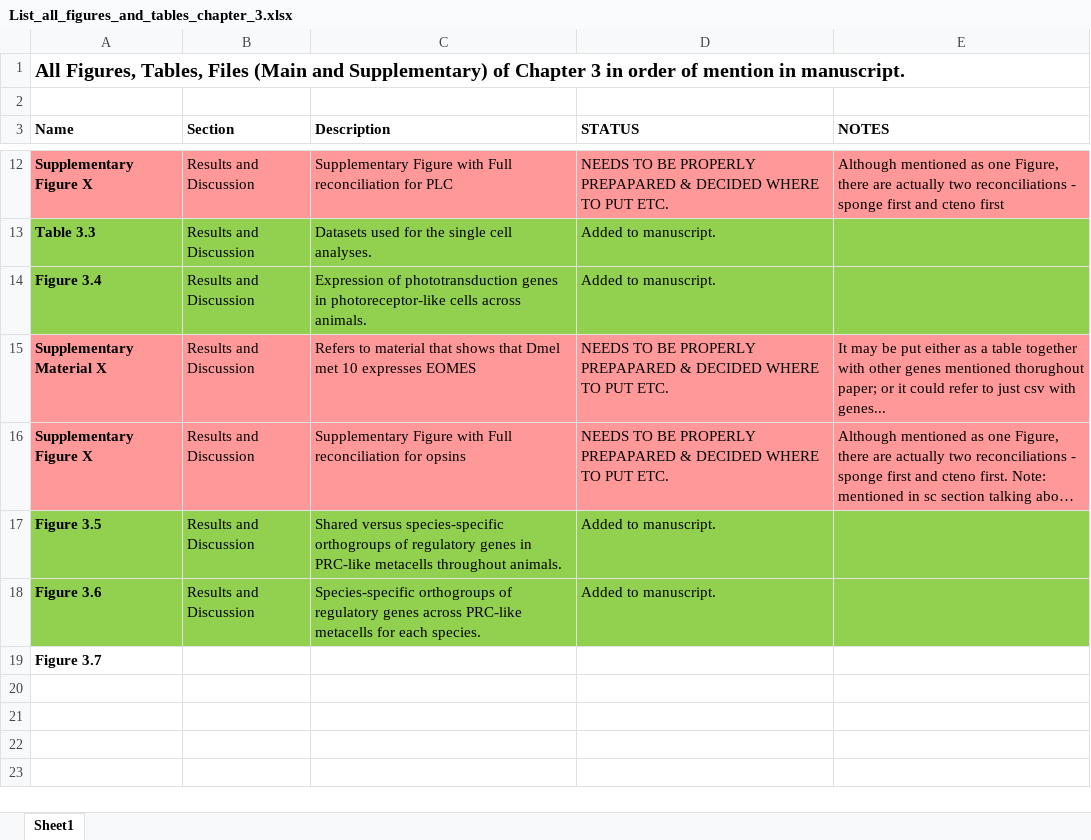
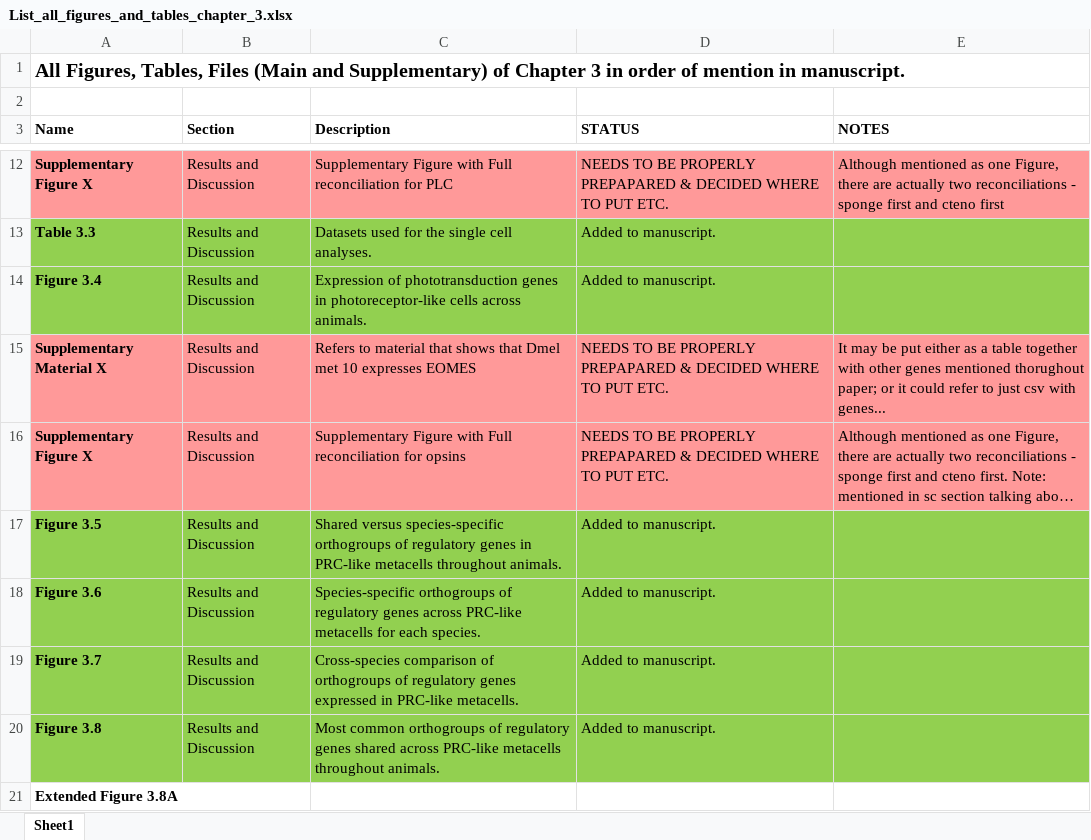
Before and after one commit to AAleotti/PhD_Thesis, an Excel workbook: 3_Evolution_of_phototransduction_and_PRCs/List_all_figures_and_tables_chapter_3.xlsx, sheet Sheet1, drawn as a sheet; only a part is shown, gaps mark what is left out; long unchanged cells end in …; values as stored, in another font and other column widths than the file's, no borders; addresses are those after the commit; the diff names each change by its address in the sheet, - before the commit and + after, or states it on an @@ line.

Commit message:
Updates to figs/tables list

```diff
--- a/3_Evolution_of_phototransduction_and_PRCs/List_all_figures_and_tables_chapter_3.xlsx (sheet Sheet1)
+++ b/3_Evolution_of_phototransduction_and_PRCs/List_all_figures_and_tables_chapter_3.xlsx (sheet Sheet1)
+row 19: Figure 3.7 | Results and Discussion | Cross-species comparison of orthogroups of regulatory genes expressed in PRC-like metacells. | Added to manuscript.
+row 20: Figure 3.8 | Results and Discussion | Most common orthogroups of regulatory genes shared across PRC-like metacells throughout animals. | Added to manuscript.
-A21 (Name): Figure 3.7
+A21 (Name): Extended Figure 3.8A
```
